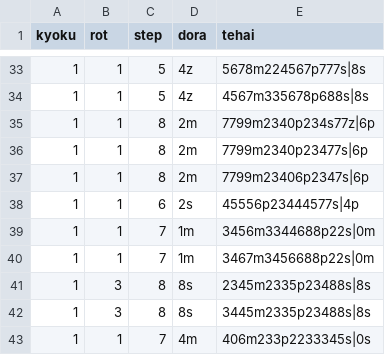
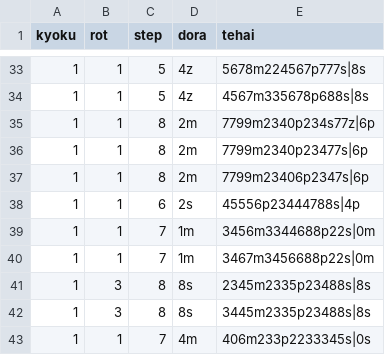
Before and after one commit to wangjiezhe/tenhou-img, a CSV file: 301.csv, drawn as a sheet; only a part is shown, gaps mark what is left out.

```diff
--- a/301.csv
+++ b/301.csv
@@ -37,3 +37,3 @@ kyoku,rot,step,dora,tehai
 1,1,8,2m,7799m23406p2347s|6p
-1,1,6,2s,45556p23444577s|4p
+1,1,6,2s,45556p23444788s|4p
 1,1,7,1m,3456m3344688p22s|0m
```
Also changed, not shown: 1 other file.
